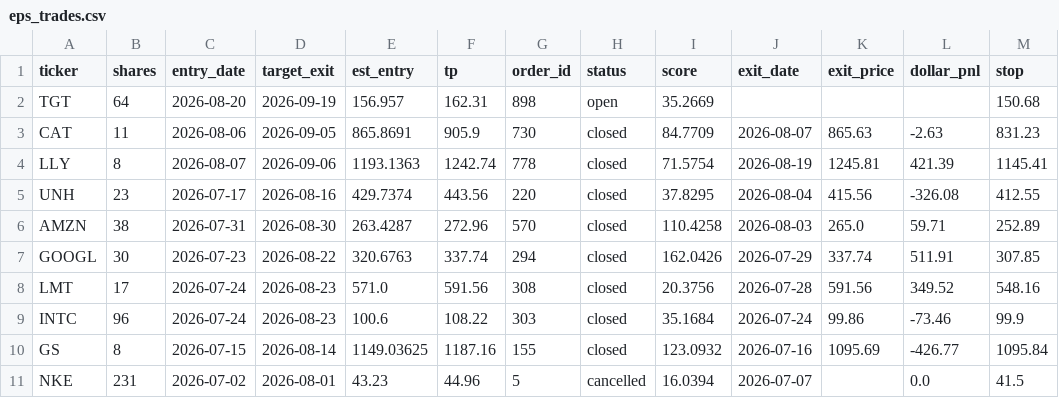
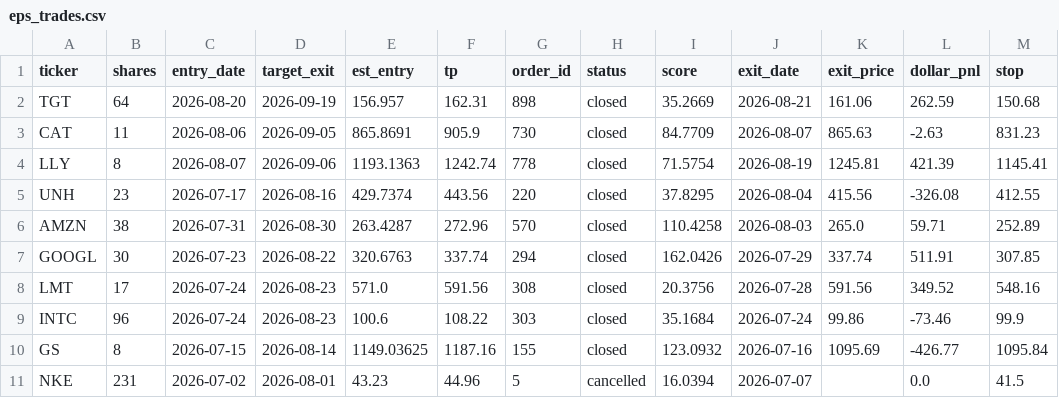
Before and after one commit to juayhiang/alphax-dashboard, a CSV file: data/eps_trades.csv, drawn as a sheet.

Commit message:
Auto-sync EPS-BCDC-001 2026-08-24 18:24

```diff
--- a/data/eps_trades.csv
+++ b/data/eps_trades.csv
@@ -1,3 +1,3 @@
 ticker,shares,entry_date,target_exit,est_entry,tp,order_id,status,score,exit_date,exit_price,dollar_pnl,stop
-TGT,64,2026-08-20,2026-09-19,156.957,162.31,898,open,35.2669,,,,150.68
+TGT,64,2026-08-20,2026-09-19,156.957,162.31,898,closed,35.2669,2026-08-21,161.06,262.59,150.68
 CAT,11,2026-08-06,2026-09-05,865.8691,905.9,730,closed,84.7709,2026-08-07,865.63,-2.63,831.23
```
